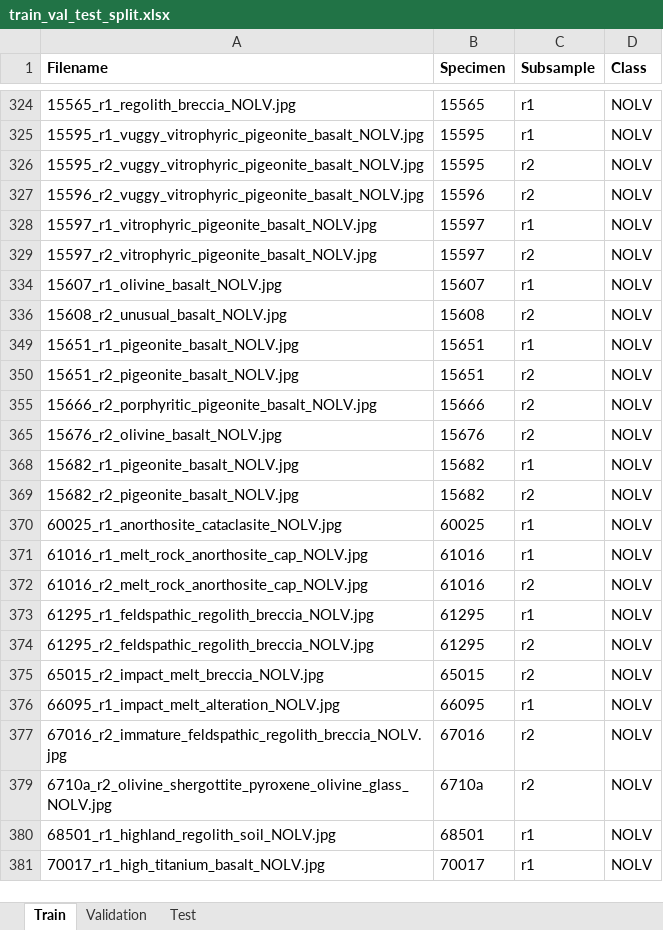
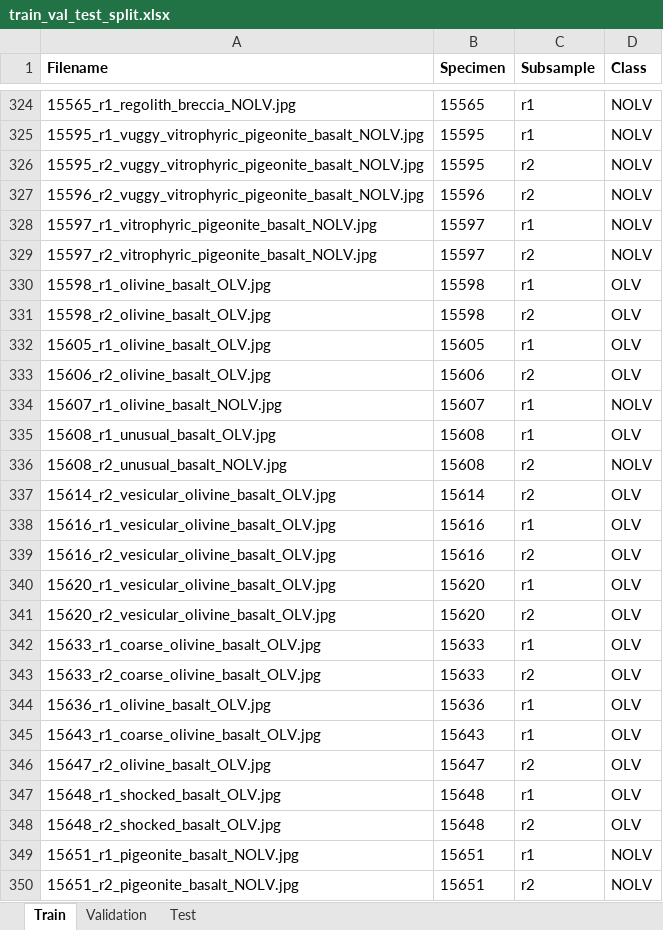
Before and after one commit to JonasLewe/thesis_codebase, an Excel workbook: Config/xlsx/train_val_test_split.xlsx, sheet Train, drawn as a sheet; only a part is shown, gaps mark what is left out; the shorter side is filled out with more unchanged rows; values as stored, in another font and other column widths than the file's, no borders; the diff covers the shown part only; the diff names each change by its address in the sheet, - before the commit and + after, or states it on an @@ line.

```diff
--- a/Config/xlsx/train_val_test_split.xlsx (sheet Train)
+++ b/Config/xlsx/train_val_test_split.xlsx (sheet Train)
@@ row 330 unhidden: 15598_r1_olivine_basalt_OLV.jpg | 15598 | r1 | OLV @@
@@ row 331 unhidden: 15598_r2_olivine_basalt_OLV.jpg | 15598 | r2 | OLV @@
@@ row 332 unhidden: 15605_r1_olivine_basalt_OLV.jpg | 15605 | r1 | OLV @@
@@ row 333 unhidden: 15606_r2_olivine_basalt_OLV.jpg | 15606 | r2 | OLV @@
@@ row 335 unhidden: 15608_r1_unusual_basalt_OLV.jpg | 15608 | r1 | OLV @@
@@ row 337 unhidden: 15614_r2_vesicular_olivine_basalt_OLV.jpg | 15614 | r2 | OLV @@
@@ row 338 unhidden: 15616_r1_vesicular_olivine_basalt_OLV.jpg | 15616 | r1 | OLV @@
@@ row 339 unhidden: 15616_r2_vesicular_olivine_basalt_OLV.jpg | 15616 | r2 | OLV @@
@@ row 340 unhidden: 15620_r1_vesicular_olivine_basalt_OLV.jpg | 15620 | r1 | OLV @@
@@ row 341 unhidden: 15620_r2_vesicular_olivine_basalt_OLV.jpg | 15620 | r2 | OLV @@
@@ row 342 unhidden: 15633_r1_coarse_olivine_basalt_OLV.jpg | 15633 | r1 | OLV @@
@@ row 343 unhidden: 15633_r2_coarse_olivine_basalt_OLV.jpg | 15633 | r2 | OLV @@
@@ row 344 unhidden: 15636_r1_olivine_basalt_OLV.jpg | 15636 | r1 | OLV @@
@@ row 345 unhidden: 15643_r1_coarse_olivine_basalt_OLV.jpg | 15643 | r1 | OLV @@
@@ row 346 unhidden: 15647_r2_olivine_basalt_OLV.jpg | 15647 | r2 | OLV @@
@@ row 347 unhidden: 15648_r1_shocked_basalt_OLV.jpg | 15648 | r1 | OLV @@
@@ row 348 unhidden: 15648_r2_shocked_basalt_OLV.jpg | 15648 | r2 | OLV @@
```
Also changed, not shown: 103 hidden or unhidden rows elsewhere in this sheet, sheet Validation, Config/xlsx/VirtualMicroscopeMetadata.xlsx, 14 other files.
